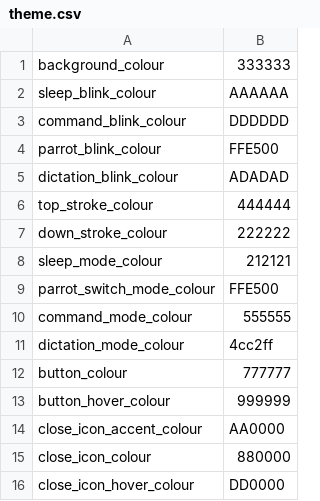
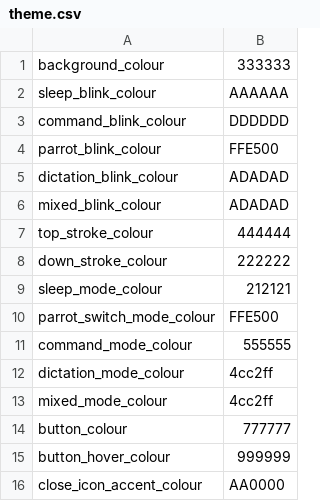
Before and after one commit to hanuele/talon_hud, a CSV file: themes/dark/theme.csv, drawn as a sheet; only a part is shown; the shorter side is filled out with more unchanged rows; the diff names each change by its address in the sheet, - before the commit and + after, or states it on an @@ line.

Commit message:
Themeing

```diff
--- a/themes/dark/theme.csv
+++ b/themes/dark/theme.csv
+row 6: mixed_blink_colour | ADADAD
+row 13: mixed_mode_colour | 4cc2ff
```
Also changed, not shown: 4 other files.
